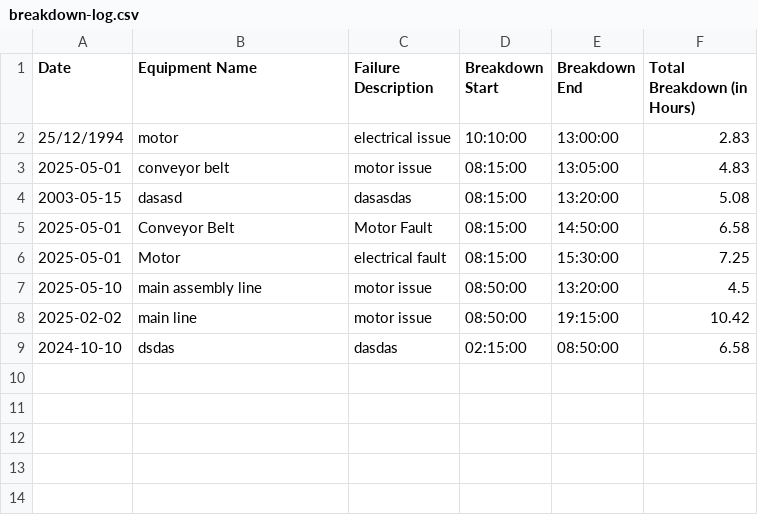
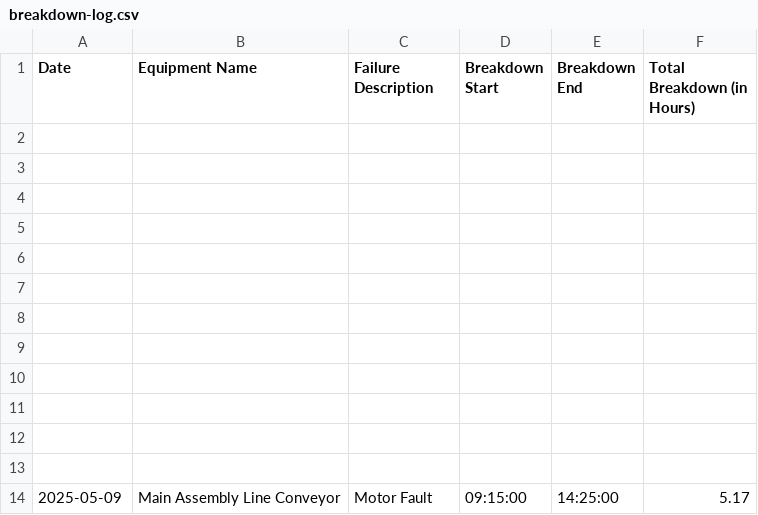
Before and after one commit to ahmadfaizan965/machine_breakdown_register, a CSV file: breakdown-log.csv, drawn as a sheet.

Commit message:
Add Final Excel Sheet

```diff
--- a/breakdown-log.csv
+++ b/breakdown-log.csv
@@ -1,9 +1,14 @@
 Date,Equipment Name,Failure Description,Breakdown Start,Breakdown End,Total Breakdown (in Hours)
-25/12/1994,motor,electrical issue,10:10:00,13:00:00,2.83
-2025-05-01,conveyor belt,motor issue,08:15:00,13:05:00,4.83
-2003-05-15,dasasd,dasasdas,08:15:00,13:20:00,5.08
-2025-05-01,Conveyor Belt,Motor Fault,08:15:00,14:50:00,6.58
-2025-05-01,Motor,electrical fault,08:15:00,15:30:00,7.25
-2025-05-10,main assembly line,motor issue,08:50:00,13:20:00,4.5
-2025-02-02,main line,motor issue,08:50:00,19:15:00,10.42
-2024-10-10,dsdas,dasdas,02:15:00,08:50:00,6.58
+,,,,,
+,,,,,
+,,,,,
+,,,,,
+,,,,,
+,,,,,
+,,,,,
+,,,,,
+,,,,,
+,,,,,
+,,,,,
+,,,,,
+2025-05-09,Main Assembly Line Conveyor,Motor Fault,09:15:00,14:25:00,5.17
```
Also changed, not shown: 4 other files.
